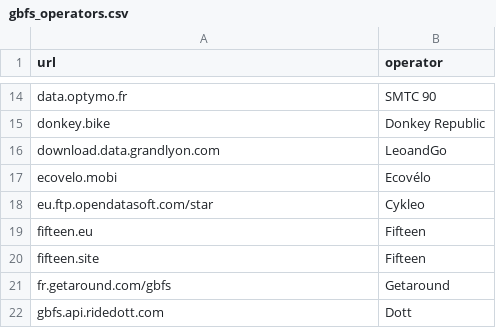
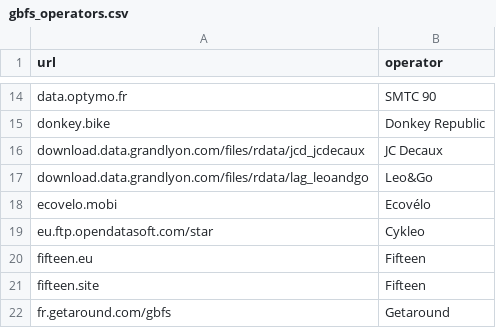
Before and after one commit to etalab/transport-site, a CSV file: apps/transport/priv/gbfs_operators.csv, drawn as a sheet; only a part is shown, gaps mark what is left out; the shorter side is filled out with more unchanged rows.

Commit message:
Half-sensitive fix
These are not full URL, so that there are chances to catch post-fixed versions.

```diff
--- a/apps/transport/priv/gbfs_operators.csv
+++ b/apps/transport/priv/gbfs_operators.csv
@@ -15,3 +15,4 @@ data.optymo.fr;SMTC 90
 donkey.bike;Donkey Republic
-download.data.grandlyon.com;LeoandGo
+download.data.grandlyon.com/files/rdata/jcd_jcdecaux;JC Decaux
+download.data.grandlyon.com/files/rdata/lag_leoandgo;Leo&Go
 ecovelo.mobi;Ecovélo
```
